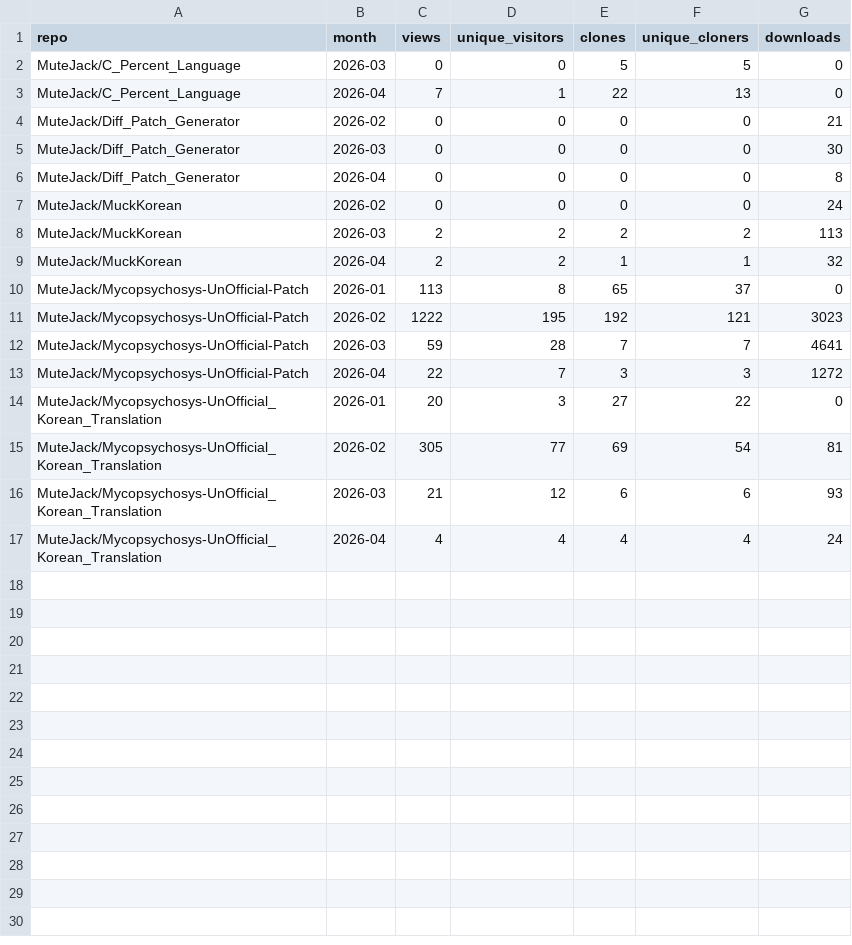
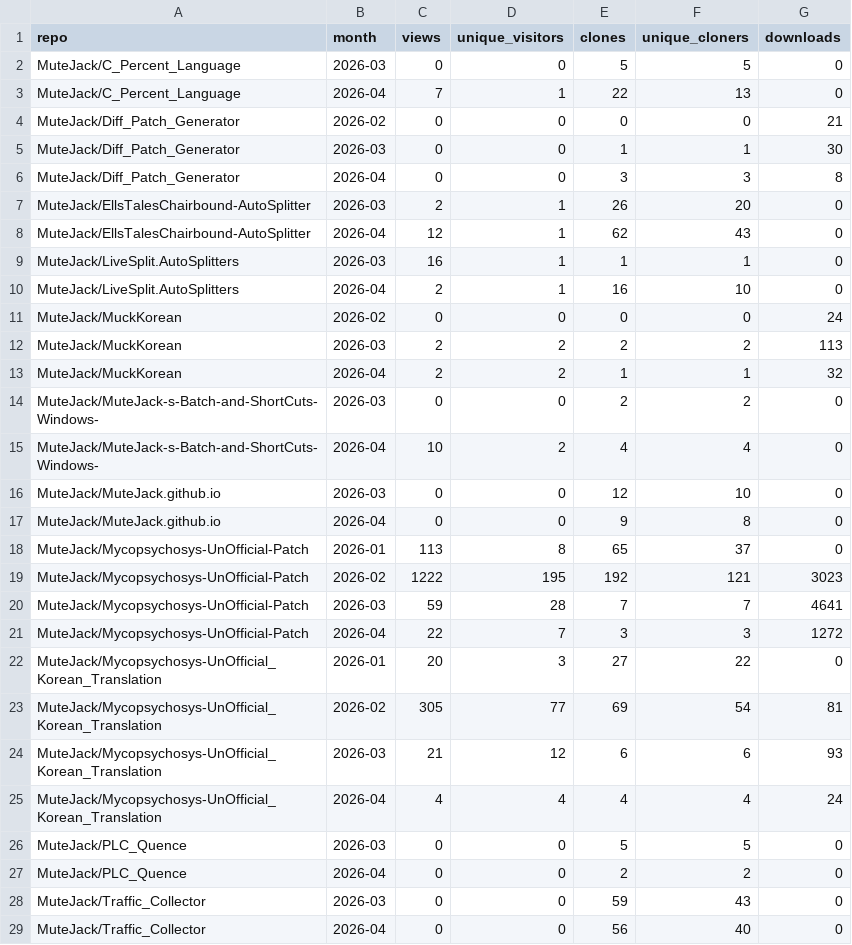
Before and after one commit to MuteJack/Traffic_Collector, a CSV file: stats/monthly.csv, drawn as a sheet.

```diff
--- a/stats/monthly.csv
+++ b/stats/monthly.csv
@@ -4,4 +4,8 @@ MuteJack/C_Percent_Language,2026-04,7,1,22,13,0
 MuteJack/Diff_Patch_Generator,2026-02,0,0,0,0,21
-MuteJack/Diff_Patch_Generator,2026-03,0,0,0,0,30
-MuteJack/Diff_Patch_Generator,2026-04,0,0,0,0,8
+MuteJack/Diff_Patch_Generator,2026-03,0,0,1,1,30
+MuteJack/Diff_Patch_Generator,2026-04,0,0,3,3,8
+MuteJack/EllsTalesChairbound-AutoSplitter,2026-03,2,1,26,20,0
+MuteJack/EllsTalesChairbound-AutoSplitter,2026-04,12,1,62,43,0
+MuteJack/LiveSplit.AutoSplitters,2026-03,16,1,1,1,0
+MuteJack/LiveSplit.AutoSplitters,2026-04,2,1,16,10,0
 MuteJack/MuckKorean,2026-02,0,0,0,0,24
@@ -9,2 +13,6 @@ MuteJack/MuckKorean,2026-03,2,2,2,2,113
 MuteJack/MuckKorean,2026-04,2,2,1,1,32
+MuteJack/MuteJack-s-Batch-and-ShortCuts-Windows-,2026-03,0,0,2,2,0
+MuteJack/MuteJack-s-Batch-and-ShortCuts-Windows-,2026-04,10,2,4,4,0
+MuteJack/MuteJack.github.io,2026-03,0,0,12,10,0
+MuteJack/MuteJack.github.io,2026-04,0,0,9,8,0
 MuteJack/Mycopsychosys-UnOfficial-Patch,2026-01,113,8,65,37,0
@@ -17 +25,5 @@ MuteJack/Mycopsychosys-UnOfficial_Korean_Translation,2026-03,21,12,6,6,93
 MuteJack/Mycopsychosys-UnOfficial_Korean_Translation,2026-04,4,4,4,4,24
+MuteJack/PLC_Quence,2026-03,0,0,5,5,0
+MuteJack/PLC_Quence,2026-04,0,0,2,2,0
+MuteJack/Traffic_Collector,2026-03,0,0,59,43,0
+MuteJack/Traffic_Collector,2026-04,0,0,56,40,0
```
Also changed, not shown: stats/summary.csv, stats/traffic_clones.csv, 4 other files.
